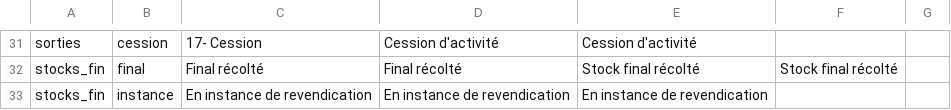
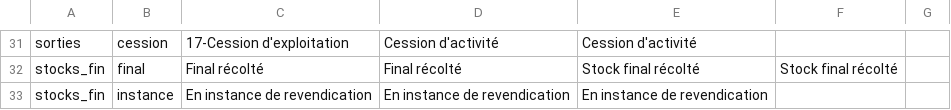
Before and after one commit to 24eme/giilda, a CSV file: project/data/import/configuration/ivbd/libelle_detail_ligne.csv, drawn as a sheet; only a part is shown, gaps mark what is left out; the diff covers the shown part only; the diff names each change by its address in the sheet, - before the commit and + after, or states it on an @@ line.

```diff
--- a/project/data/import/configuration/ivbd/libelle_detail_ligne.csv
+++ b/project/data/import/configuration/ivbd/libelle_detail_ligne.csv
-C31: 17- Cession
+C31: 17-Cession d'exploitation
```
Also changed, not shown: 32 edited cells elsewhere in this file.
